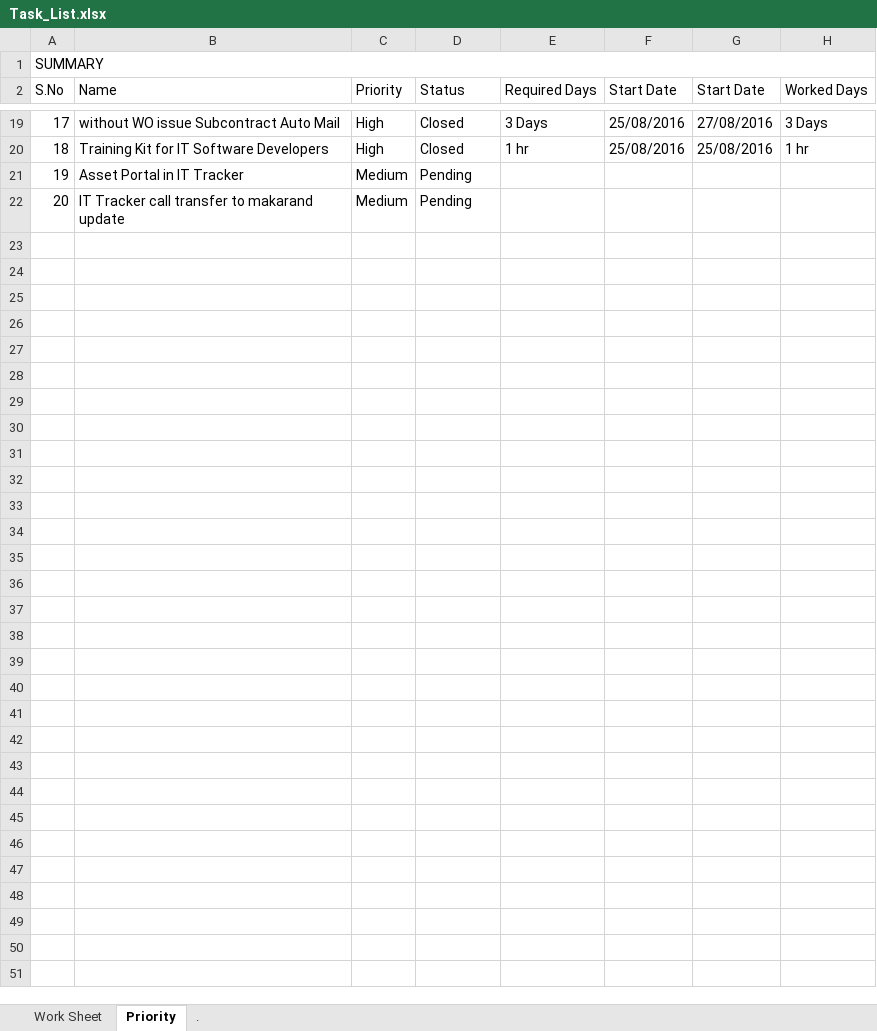
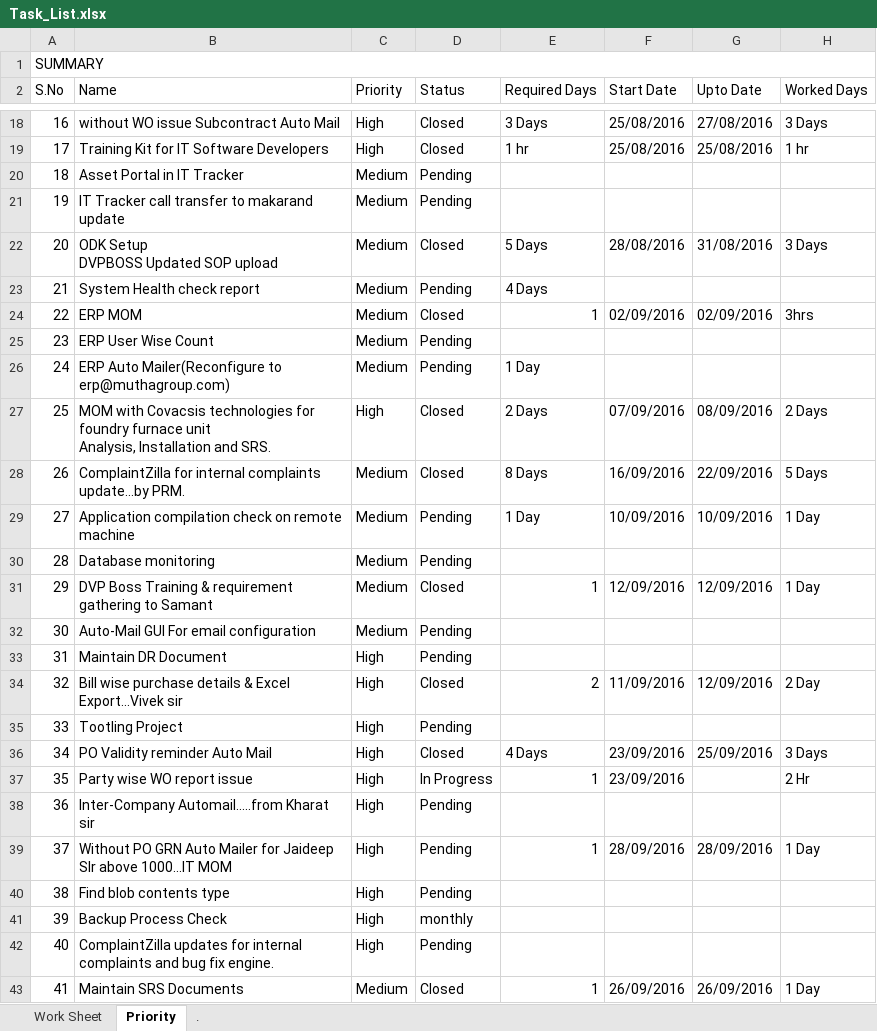
Before and after one commit to VijayMain/Mutha-Group, an Excel workbook: Dashboard/WebContent/Data/Task_List.xlsx, sheet Priority, drawn as a sheet; only a part is shown, gaps mark what is left out; values as stored, in another font and other column widths than the file's, no cell formats; ↵ is a line break in a cell; the diff covers the shown part only; the diff names each change by its address in the sheet, - before the commit and + after, or states it on an @@ line.

```diff
--- a/Dashboard/WebContent/Data/Task_List.xlsx (sheet Priority)
+++ b/Dashboard/WebContent/Data/Task_List.xlsx (sheet Priority)
-G2: Start Date
+G2: Upto Date
@@ column A (S.No) renumbered between rows 9 and 21 @@
+row 22: 20 | ODK Setup ↵ DVPBOSS Updated SOP upload | Medium | Closed | 5 Days | 28/08/2016 | 31/08/2016 | 3 Days
+row 23: 21 | System Health check report | Medium | Pending | 4 Days
+row 24: 22 | ERP MOM | Medium | Closed | 1 | 02/09/2016 | 02/09/2016 | 3hrs
+row 25: 23 | ERP User Wise Count | Medium | Pending
+row 26: 24 | ERP Auto Mailer(Reconfigure to erp@muthagroup.com) | Medium | Pending | 1 Day
+row 27: 25 | MOM with Covacsis technologies for foundry furnace unit ↵ Analysis, Installation and SRS. | High | Closed | 2 Days | 07/09/2016 | 08/09/2016 | 2 Days
+row 28: 26 | ComplaintZilla for internal complaints update...by PRM. | Medium | Closed | 8 Days | 16/09/2016 | 22/09/2016 | 5 Days
+row 29: 27 | Application compilation check on remote machine | Medium | Pending | 1 Day | 10/09/2016 | 10/09/2016 | 1 Day
+row 30: 28 | Database monitoring | Medium | Pending
+row 31: 29 | DVP Boss Training & requirement gathering to Samant | Medium | Closed | 1 | 12/09/2016 | 12/09/2016 | 1 Day
+row 32: 30 | Auto-Mail GUI For email configuration | Medium | Pending
+row 33: 31 | Maintain DR Document | High | Pending
+row 34: 32 | Bill wise purchase details & Excel Export...Vivek sir | High | Closed | 2 | 11/09/2016 | 12/09/2016 | 2 Day
+row 35: 33 | Tootling Project | High | Pending
+row 36: 34 | PO Validity reminder Auto Mail | High | Closed | 4 Days | 23/09/2016 | 25/09/2016 | 3 Days
+row 37: 35 | Party wise WO report issue | High | In Progress | 1 | 23/09/2016 |  | 2 Hr
+row 38: 36 | Inter-Company Automail.....from Kharat sir | High | Pending
+row 39: 37 | Without PO GRN Auto Mailer for Jaideep SIr above 1000...IT MOM | High | Pending | 1 | 28/09/2016 | 28/09/2016 | 1 Day
+row 40: 38 | Find blob contents type | High | Pending
+row 41: 39 | Backup Process Check | High | monthly
+row 42: 40 | ComplaintZilla updates for internal complaints and bug fix engine. | High | Pending
+row 43: 41 | Maintain SRS Documents | Medium | Closed | 1 | 26/09/2016 | 26/09/2016 | 1 Day
```
Also changed, not shown: 1 added row, 2 removed rows and 6 edited cells elsewhere in this sheet, sheet Work Sheet, cell formats, Dashboard/WebContent/Data/Training Kit.xlsx, 1 other file.
